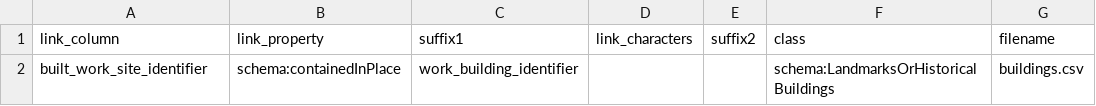
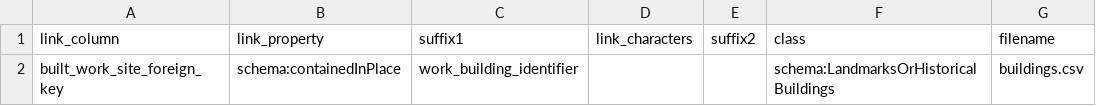
Before and after one commit to HeardLibrary/semantic-web, a CSV file: 2016-fall/tang-song/linked-classes.csv, drawn as a sheet.

```diff
--- a/2016-fall/tang-song/linked-classes.csv
+++ b/2016-fall/tang-song/linked-classes.csv
@@ -1,2 +1,2 @@
 "link_column","link_property","suffix1","link_characters","suffix2","class","filename"
-"built_work_site_identifier","schema:containedInPlace","work_building_identifier",,,"schema:LandmarksOrHistoricalBuildings","buildings.csv"
+"built_work_site_foreign_key","schema:containedInPlace","work_building_identifier",,,"schema:LandmarksOrHistoricalBuildings","buildings.csv"
```
Also changed, not shown: 2016-fall/tang-song/constants.csv, 2016-fall/tang-song/site.csv, 2 other files.
